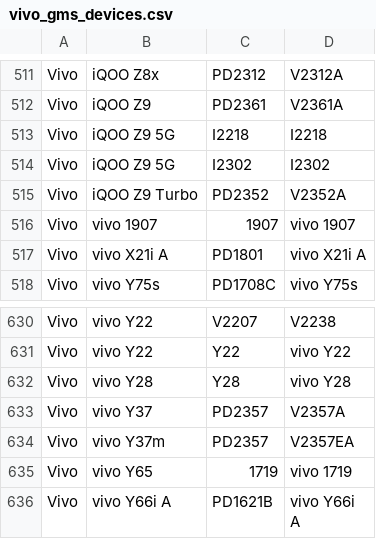
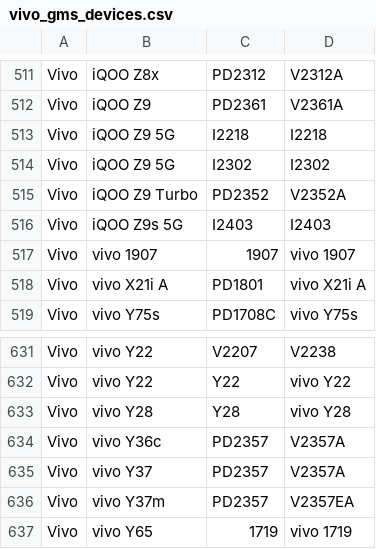
Before and after one commit to Soar1989/get_android_data, a CSV file: data/vivo_gms_devices.csv, drawn as a sheet; only a part is shown, gaps mark what is left out; the shorter side is filled out with more unchanged rows; the diff names each change by its address in the sheet, - before the commit and + after, or states it on an @@ line.

```diff
--- a/data/vivo_gms_devices.csv
+++ b/data/vivo_gms_devices.csv
+row 516: Vivo | iQOO Z9s 5G | I2403 | I2403
+row 634: Vivo | vivo Y36c | PD2357 | V2357A
```
